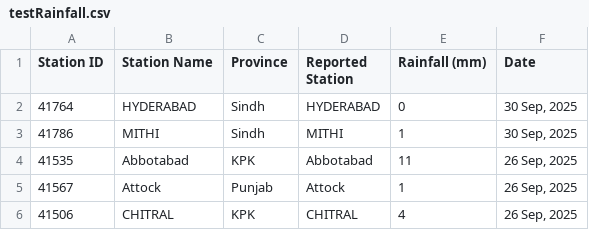
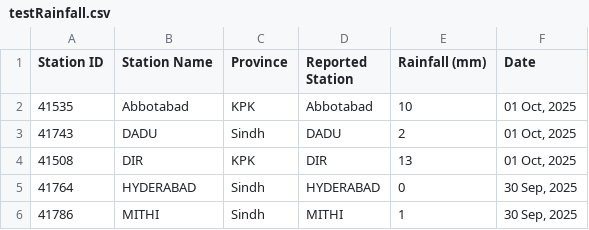
Before and after one commit to muhammadshah10/pakistan-rainfall-scraper, a CSV file: testRainfall.csv, drawn as a sheet; only a part is shown; the shorter side is filled out with more unchanged rows.

```diff
--- a/testRainfall.csv
+++ b/testRainfall.csv
@@ -1,2 +1,5 @@
 Station ID,Station Name,Province,Reported Station,Rainfall (mm),Date
+41535,Abbotabad,KPK,Abbotabad,10,"01 Oct, 2025"
+41743,DADU,Sindh,DADU,2,"01 Oct, 2025"
+41508,DIR,KPK,DIR,13,"01 Oct, 2025"
 41764,HYDERABAD,Sindh,HYDERABAD,0,"30 Sep, 2025"
```
